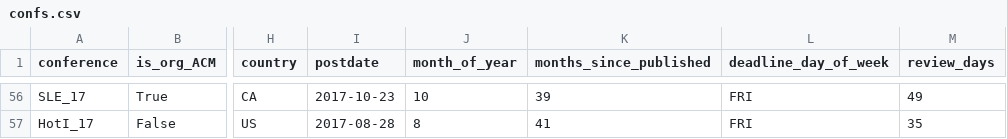
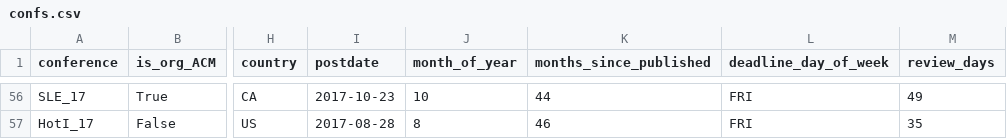
Before and after one commit to eitanf/sysconf, a CSV file: features/confs.csv, drawn as a sheet; only a part is shown, gaps mark what is left out; the diff covers the shown part only; the diff names each change by its address in the sheet, - before the commit and + after, or states it on an @@ line.

```diff
--- a/features/confs.csv
+++ b/features/confs.csv
-K56 (months_since_published): 39
+K56 (months_since_published): 44
-K57 (months_since_published): 41
+K57 (months_since_published): 46
```
Also changed, not shown: 54 edited cells elsewhere in this file, 3 other files.
